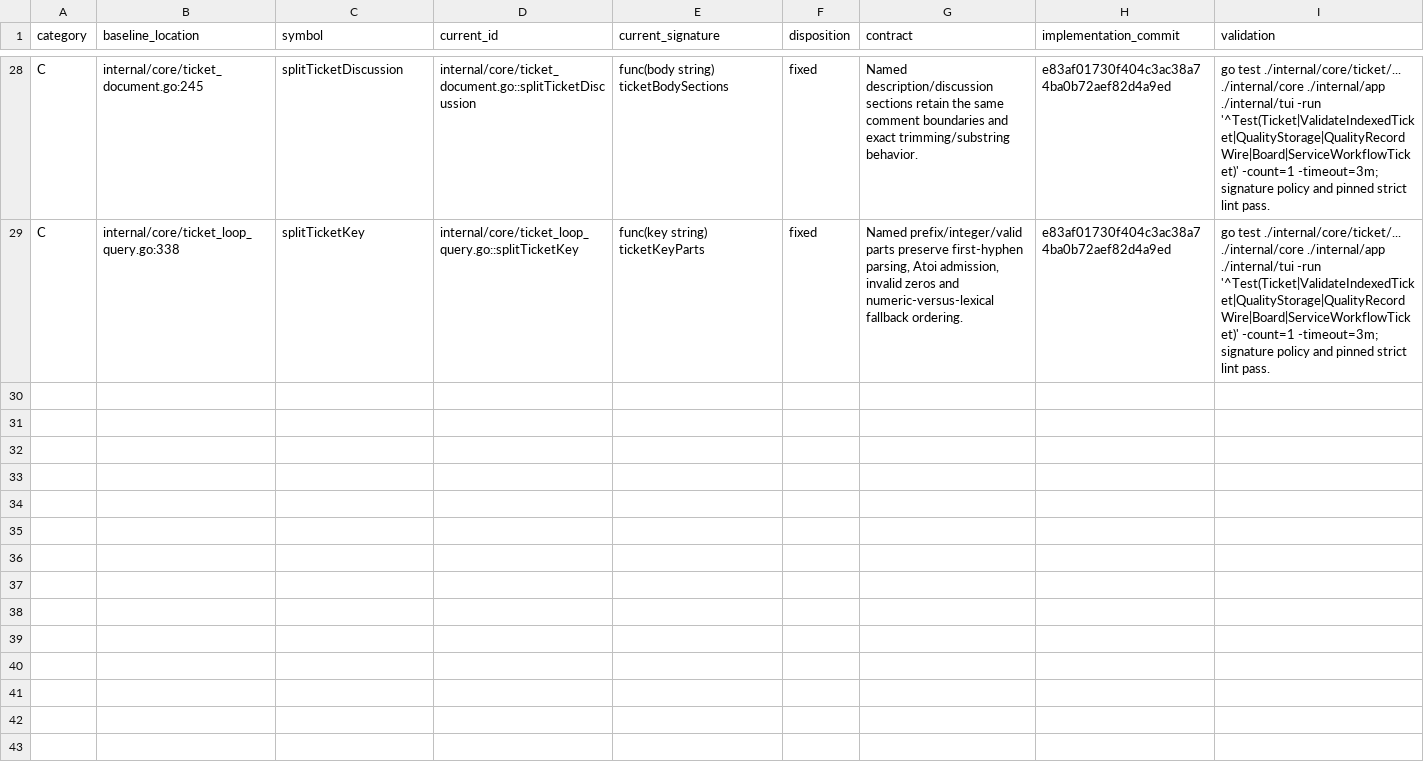
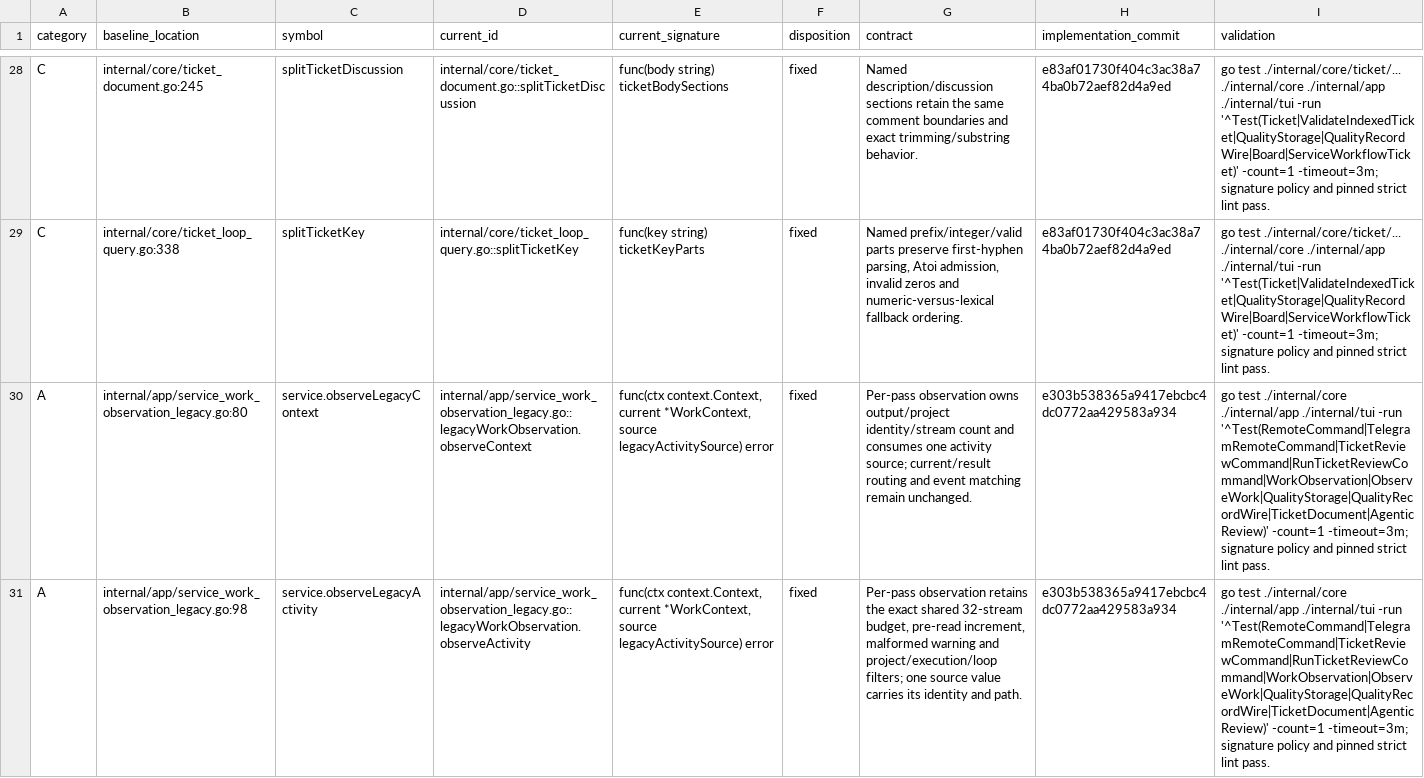
Before and after one commit to adrianpk/chr, a CSV file: ops/default/plan/code-quality-remediation-slice-11-dispositions.csv, drawn as a sheet; only a part is shown, gaps mark what is left out; the diff covers the shown part only; the diff names each change by its address in the sheet, - before the commit and + after, or states it on an @@ line.

Commit message:
chore(quality): advance the bounded parameter ceiling to six

```diff
--- a/ops/default/plan/code-quality-remediation-slice-11-dispositions.csv
+++ b/ops/default/plan/code-quality-remediation-slice-11-dispositions.csv
+row 30: A | internal/app/service_work_observation_legacy.go:80 | service.observeLegacyContext | internal/app/service_work_observation_legacy.go::legacyWorkObservation.observeContext | func(ctx context.Context, current *WorkContext, source legacyActivitySource) error | fixed | Per-pass observation owns output/project identity/stream count and consumes one activity source; current/result routing and event matching remain unchanged. | e303b538365a9417ebcbc4dc0772aa429583a934 | go test ./internal/core ./internal/app ./internal/tui -run '^Test(RemoteCommand|TelegramRemoteCommand|TicketReviewCommand|RunTicketReviewCommand|WorkObservation|ObserveWork|QualityStorage|QualityRecordWire|TicketDocument|AgenticReview)' -count=1 -timeout=3m; signature policy and pinned strict lint pass.
+row 31: A | internal/app/service_work_observation_legacy.go:98 | service.observeLegacyActivity | internal/app/service_work_observation_legacy.go::legacyWorkObservation.observeActivity | func(ctx context.Context, current *WorkContext, source legacyActivitySource) error | fixed | Per-pass observation retains the exact shared 32-stream budget, pre-read increment, malformed warning and project/execution/loop filters; one source value carries its identity and path. | e303b538365a9417ebcbc4dc0772aa429583a934 | go test ./internal/core ./internal/app ./internal/tui -run '^Test(RemoteCommand|TelegramRemoteCommand|TicketReviewCommand|RunTicketReviewCommand|WorkObservation|ObserveWork|QualityStorage|QualityRecordWire|TicketDocument|AgenticReview)' -count=1 -timeout=3m; signature policy and pinned strict lint pass.
```
Also changed, not shown: 4 added rows elsewhere in this file, 6 other files.
